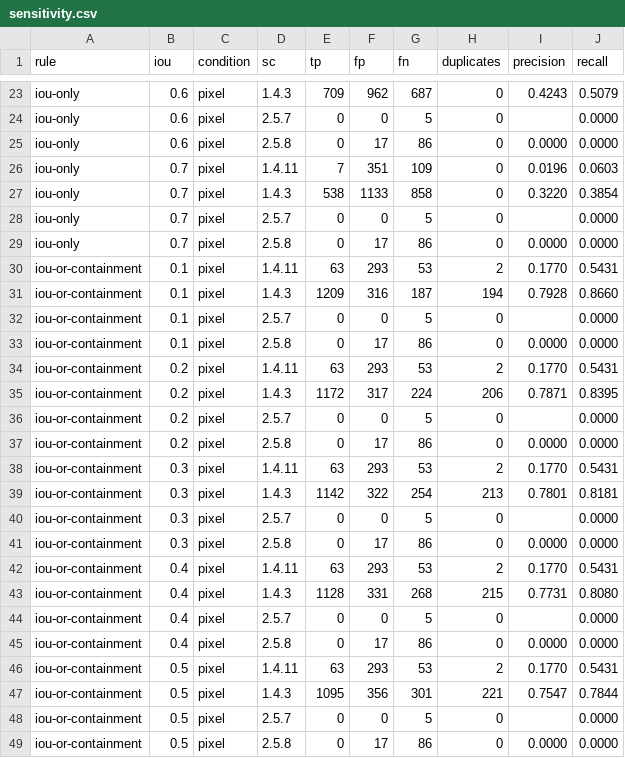
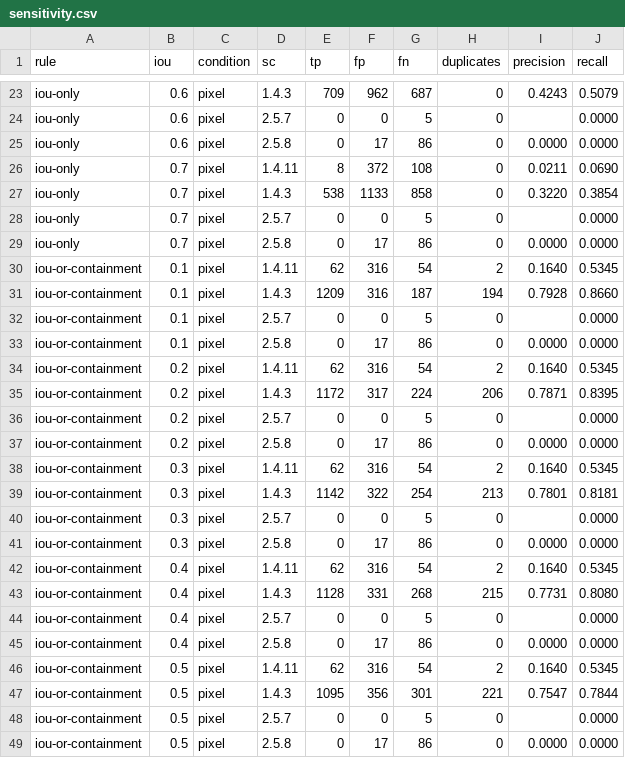
Before and after one commit to SusithD/wcag-auditor, a CSV file: eval/2026-10-11/detector/sensitivity.csv, drawn as a sheet; only a part is shown, gaps mark what is left out; the diff covers the shown part only.

```diff
--- a/eval/2026-10-11/detector/sensitivity.csv
+++ b/eval/2026-10-11/detector/sensitivity.csv
@@ -25,3 +25,3 @@ iou-only,0.6,pixel,2.5.7,0,0,5,0,,0.0000
 iou-only,0.6,pixel,2.5.8,0,17,86,0,0.0000,0.0000
-iou-only,0.7,pixel,1.4.11,7,351,109,0,0.0196,0.0603
+iou-only,0.7,pixel,1.4.11,8,372,108,0,0.0211,0.0690
 iou-only,0.7,pixel,1.4.3,538,1133,858,0,0.3220,0.3854
@@ -29,3 +29,3 @@ iou-only,0.7,pixel,2.5.7,0,0,5,0,,0.0000
 iou-only,0.7,pixel,2.5.8,0,17,86,0,0.0000,0.0000
-iou-or-containment,0.1,pixel,1.4.11,63,293,53,2,0.1770,0.5431
+iou-or-containment,0.1,pixel,1.4.11,62,316,54,2,0.1640,0.5345
 iou-or-containment,0.1,pixel,1.4.3,1209,316,187,194,0.7928,0.8660
@@ -33,3 +33,3 @@ iou-or-containment,0.1,pixel,2.5.7,0,0,5,0,,0.0000
 iou-or-containment,0.1,pixel,2.5.8,0,17,86,0,0.0000,0.0000
-iou-or-containment,0.2,pixel,1.4.11,63,293,53,2,0.1770,0.5431
+iou-or-containment,0.2,pixel,1.4.11,62,316,54,2,0.1640,0.5345
 iou-or-containment,0.2,pixel,1.4.3,1172,317,224,206,0.7871,0.8395
@@ -37,3 +37,3 @@ iou-or-containment,0.2,pixel,2.5.7,0,0,5,0,,0.0000
 iou-or-containment,0.2,pixel,2.5.8,0,17,86,0,0.0000,0.0000
-iou-or-containment,0.3,pixel,1.4.11,63,293,53,2,0.1770,0.5431
+iou-or-containment,0.3,pixel,1.4.11,62,316,54,2,0.1640,0.5345
 iou-or-containment,0.3,pixel,1.4.3,1142,322,254,213,0.7801,0.8181
@@ -41,3 +41,3 @@ iou-or-containment,0.3,pixel,2.5.7,0,0,5,0,,0.0000
 iou-or-containment,0.3,pixel,2.5.8,0,17,86,0,0.0000,0.0000
-iou-or-containment,0.4,pixel,1.4.11,63,293,53,2,0.1770,0.5431
+iou-or-containment,0.4,pixel,1.4.11,62,316,54,2,0.1640,0.5345
 iou-or-containment,0.4,pixel,1.4.3,1128,331,268,215,0.7731,0.8080
@@ -45,3 +45,3 @@ iou-or-containment,0.4,pixel,2.5.7,0,0,5,0,,0.0000
 iou-or-containment,0.4,pixel,2.5.8,0,17,86,0,0.0000,0.0000
-iou-or-containment,0.5,pixel,1.4.11,63,293,53,2,0.1770,0.5431
+iou-or-containment,0.5,pixel,1.4.11,62,316,54,2,0.1640,0.5345
 iou-or-containment,0.5,pixel,1.4.3,1095,356,301,221,0.7547,0.7844
```
Also changed, not shown: 38 edited cells elsewhere in this file, 10 other files.
